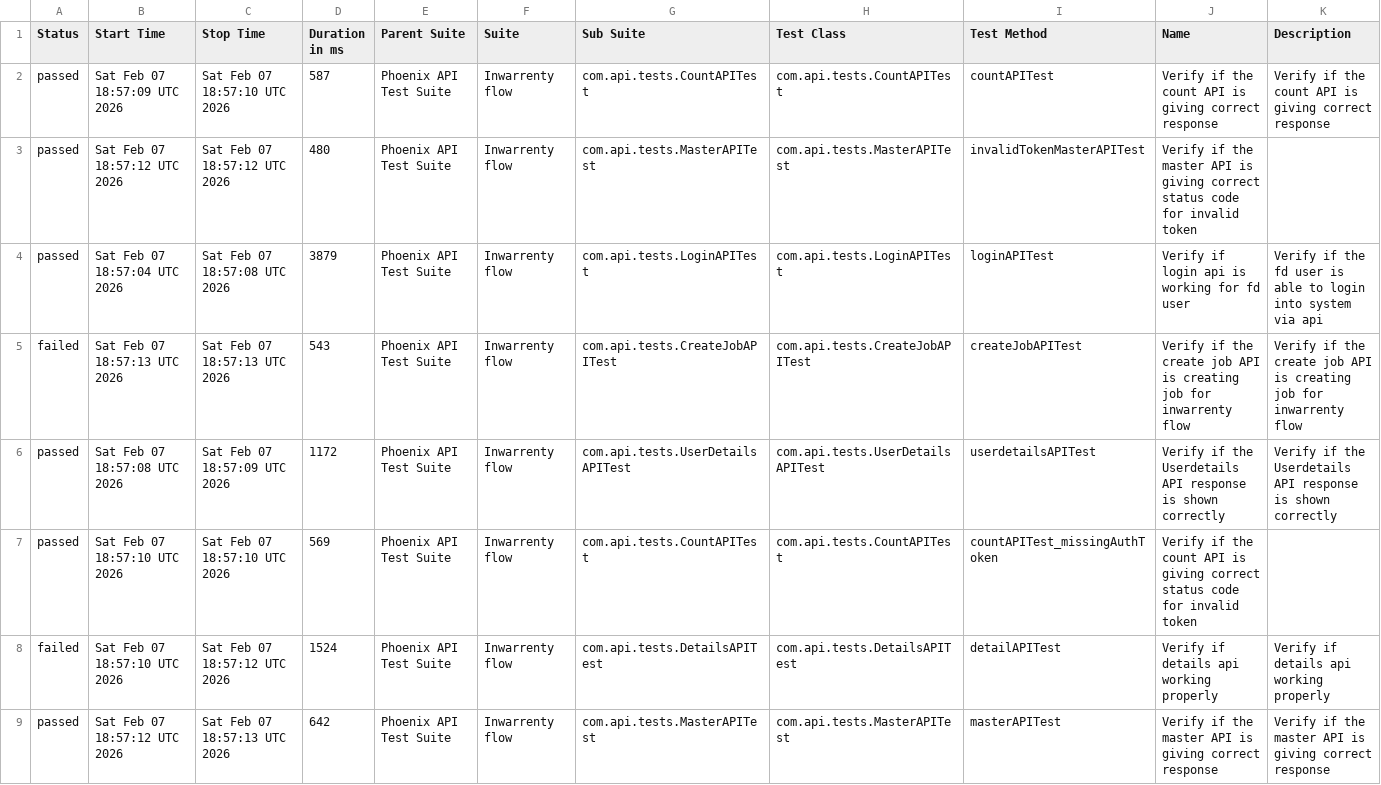
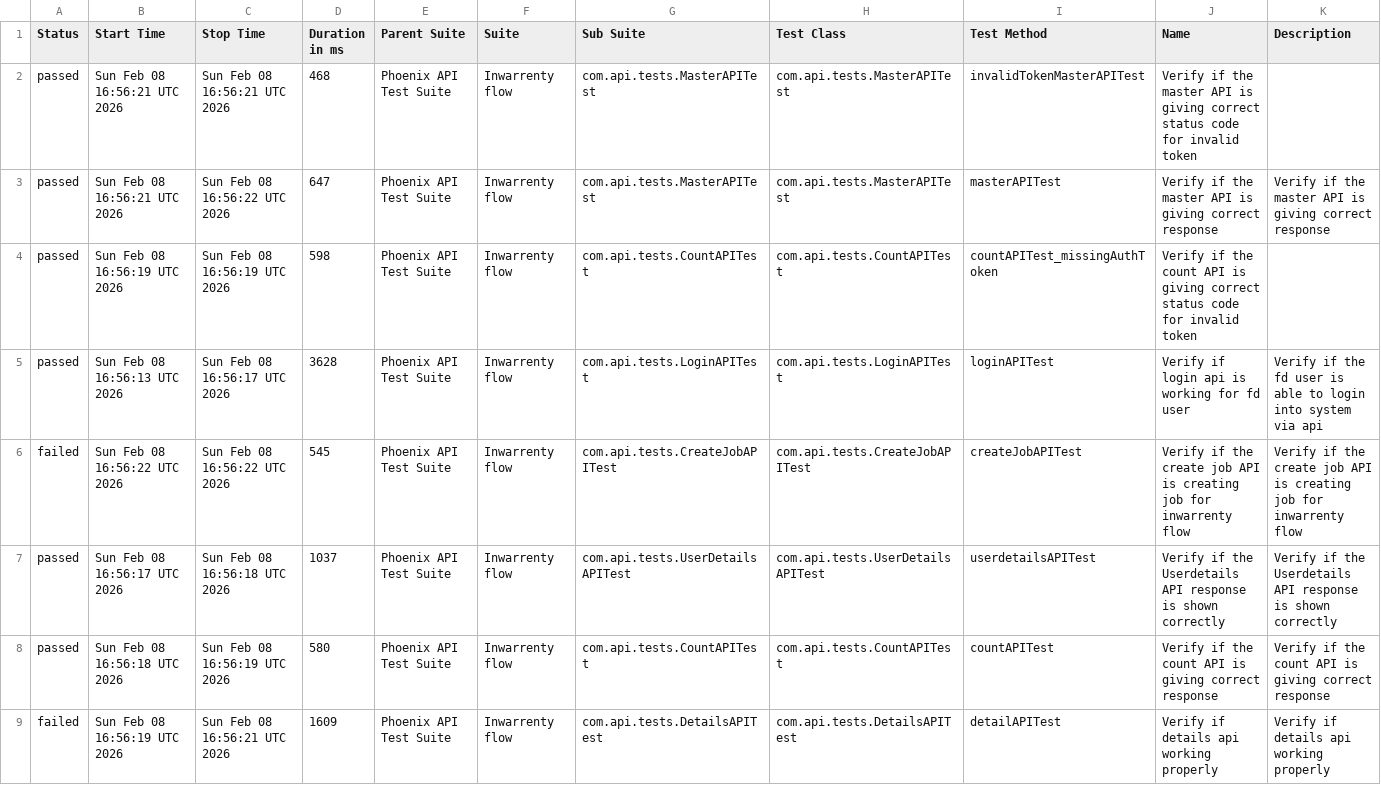
Before and after one commit to AbhijitNaik05/PhoenixTestAutomationFramework, a CSV file: data/suites.csv, drawn as a sheet.

```diff
--- a/data/suites.csv
+++ b/data/suites.csv
@@ -1,9 +1,9 @@
 "Status","Start Time","Stop Time","Duration in ms","Parent Suite","Suite","Sub Suite","Test Class","Test Method","Name","Description"
-"passed","Sat Feb 07 18:57:09 UTC 2026","Sat Feb 07 18:57:10 UTC 2026","587","Phoenix API Test Suite","Inwarrenty flow","com.api.tests.CountAPITest","com.api.tests.CountAPITest","countAPITest","Verify if the count API is giving correct response","Verify if the count API is giving correct response"
-"passed","Sat Feb 07 18:57:12 UTC 2026","Sat Feb 07 18:57:12 UTC 2026","480","Phoenix API Test Suite","Inwarrenty flow","com.api.tests.MasterAPITest","com.api.tests.MasterAPITest","invalidTokenMasterAPITest","Verify if the master API is giving correct status code for invalid token",""
-"passed","Sat Feb 07 18:57:04 UTC 2026","Sat Feb 07 18:57:08 UTC 2026","3879","Phoenix API Test Suite","Inwarrenty flow","com.api.tests.LoginAPITest","com.api.tests.LoginAPITest","loginAPITest","Verify if login api is working for fd user","Verify if the fd user is able to login into system via api"
-"failed","Sat Feb 07 18:57:13 UTC 2026","Sat Feb 07 18:57:13 UTC 2026","543","Phoenix API Test Suite","Inwarrenty flow","com.api.tests.CreateJobAPITest","com.api.tests.CreateJobAPITest","createJobAPITest","Verify if the create job API is creating job for inwarrenty flow","Verify if the create job API is creating job for inwarrenty flow"
-"passed","Sat Feb 07 18:57:08 UTC 2026","Sat Feb 07 18:57:09 UTC 2026","1172","Phoenix API Test Suite","Inwarrenty flow","com.api.tests.UserDetailsAPITest","com.api.tests.UserDetailsAPITest","userdetailsAPITest","Verify if the Userdetails API response is shown correctly","Verify if the Userdetails API response is shown correctly"
-"passed","Sat Feb 07 18:57:10 UTC 2026","Sat Feb 07 18:57:10 UTC 2026","569","Phoenix API Test Suite","Inwarrenty flow","com.api.tests.CountAPITest","com.api.tests.CountAPITest","countAPITest_missingAuthToken","Verify if the count API is giving correct status code for invalid token",""
-"failed","Sat Feb 07 18:57:10 UTC 2026","Sat Feb 07 18:57:12 UTC 2026","1524","Phoenix API Test Suite","Inwarrenty flow","com.api.tests.DetailsAPITest","com.api.tests.DetailsAPITest","detailAPITest","Verify if details api working properly","Verify if details api working properly"
-"passed","Sat Feb 07 18:57:12 UTC 2026","Sat Feb 07 18:57:13 UTC 2026","642","Phoenix API Test Suite","Inwarrenty flow","com.api.tests.MasterAPITest","com.api.tests.MasterAPITest","masterAPITest","Verify if the master API is giving correct response","Verify if the master API is giving correct response"
+"passed","Sun Feb 08 16:56:21 UTC 2026","Sun Feb 08 16:56:21 UTC 2026","468","Phoenix API Test Suite","Inwarrenty flow","com.api.tests.MasterAPITest","com.api.tests.MasterAPITest","invalidTokenMasterAPITest","Verify if the master API is giving correct status code for invalid token",""
+"passed","Sun Feb 08 16:56:21 UTC 2026","Sun Feb 08 16:56:22 UTC 2026","647","Phoenix API Test Suite","Inwarrenty flow","com.api.tests.MasterAPITest","com.api.tests.MasterAPITest","masterAPITest","Verify if the master API is giving correct response","Verify if the master API is giving correct response"
+"passed","Sun Feb 08 16:56:19 UTC 2026","Sun Feb 08 16:56:19 UTC 2026","598","Phoenix API Test Suite","Inwarrenty flow","com.api.tests.CountAPITest","com.api.tests.CountAPITest","countAPITest_missingAuthToken","Verify if the count API is giving correct status code for invalid token",""
+"passed","Sun Feb 08 16:56:13 UTC 2026","Sun Feb 08 16:56:17 UTC 2026","3628","Phoenix API Test Suite","Inwarrenty flow","com.api.tests.LoginAPITest","com.api.tests.LoginAPITest","loginAPITest","Verify if login api is working for fd user","Verify if the fd user is able to login into system via api"
+"failed","Sun Feb 08 16:56:22 UTC 2026","Sun Feb 08 16:56:22 UTC 2026","545","Phoenix API Test Suite","Inwarrenty flow","com.api.tests.CreateJobAPITest","com.api.tests.CreateJobAPITest","createJobAPITest","Verify if the create job API is creating job for inwarrenty flow","Verify if the create job API is creating job for inwarrenty flow"
+"passed","Sun Feb 08 16:56:17 UTC 2026","Sun Feb 08 16:56:18 UTC 2026","1037","Phoenix API Test Suite","Inwarrenty flow","com.api.tests.UserDetailsAPITest","com.api.tests.UserDetailsAPITest","userdetailsAPITest","Verify if the Userdetails API response is shown correctly","Verify if the Userdetails API response is shown correctly"
+"passed","Sun Feb 08 16:56:18 UTC 2026","Sun Feb 08 16:56:19 UTC 2026","580","Phoenix API Test Suite","Inwarrenty flow","com.api.tests.CountAPITest","com.api.tests.CountAPITest","countAPITest","Verify if the count API is giving correct response","Verify if the count API is giving correct response"
+"failed","Sun Feb 08 16:56:19 UTC 2026","Sun Feb 08 16:56:21 UTC 2026","1609","Phoenix API Test Suite","Inwarrenty flow","com.api.tests.DetailsAPITest","com.api.tests.DetailsAPITest","detailAPITest","Verify if details api working properly","Verify if details api working properly"
```
Also changed, not shown: data/behaviors.csv, 52 other files.
